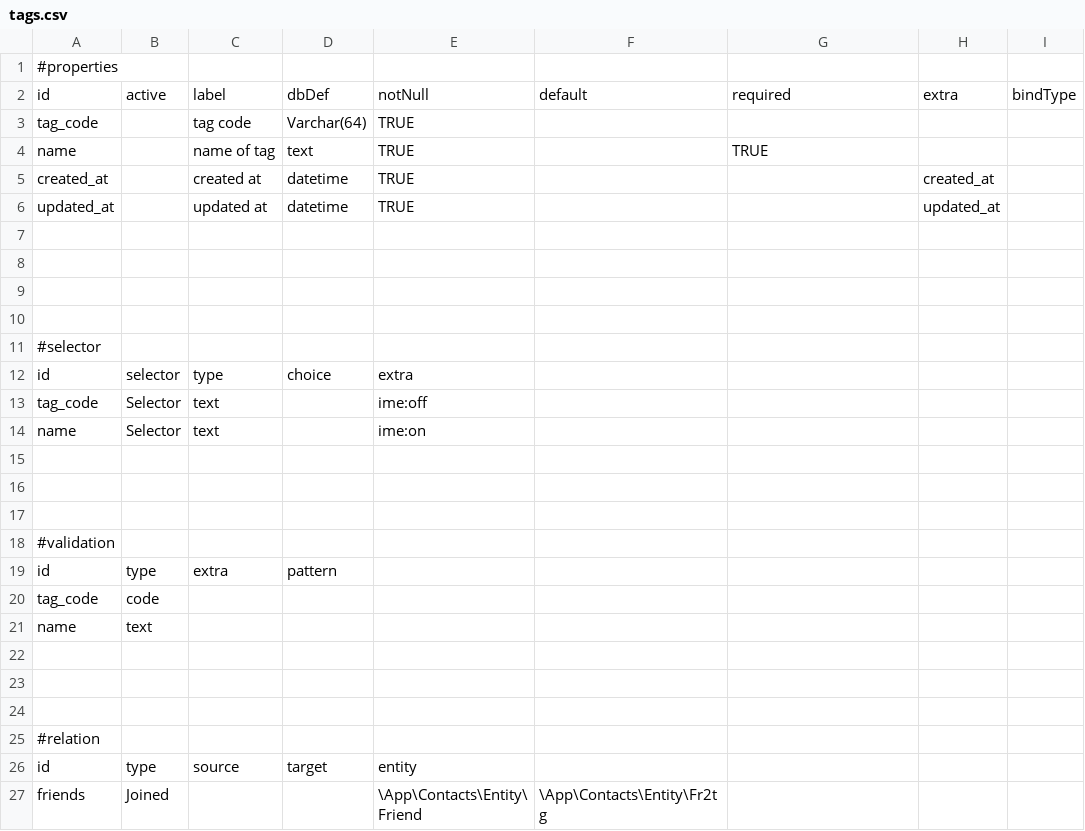
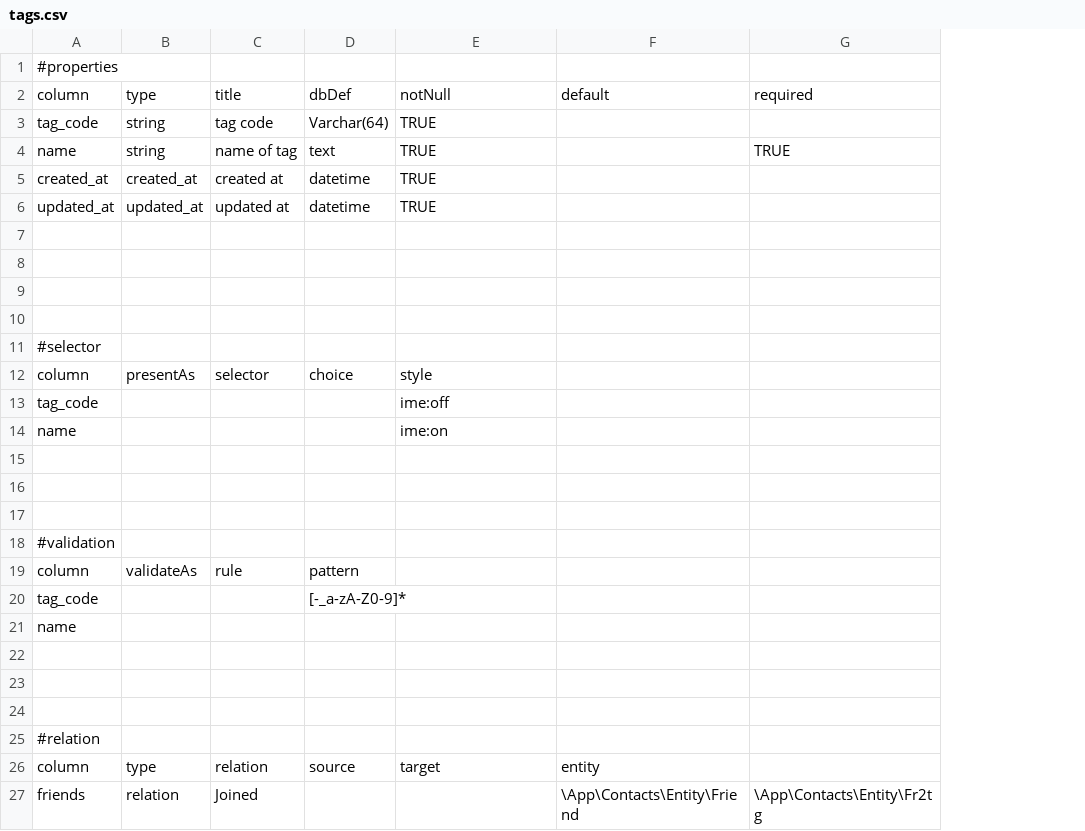
Before and after one commit to asaokamei/WScore-dev, a CSV file: src/App/Contacts/Model/tags.csv, drawn as a sheet; removed rows and columns are numbered as before the commit, all else as after; the diff names each change by its address in the sheet, - before the commit and + after, or states it on an @@ line.

```diff
--- a/src/App/Contacts/Model/tags.csv
+++ b/src/App/Contacts/Model/tags.csv
-column B, row 2: active; rows 13-14: Selector | Selector; rows 20-21: code | text; row 27: Joined
+column B, rows 2-6: type | string | string | created_at | updated_at; row 27: relation
-column H, rows 2-6: extra |  |  | created_at | updated_at
-column I, row 2: bindType
-A2: id
+A2: column
-C2: label
+C2: title
-row 12: id | selector | type | choice | extra
+row 12: column | presentAs | selector | choice | style
-C13:C14: text
+C13:C14: (empty)
-row 19: id | type | extra | pattern
+row 19: column | validateAs | rule | pattern
-D20: (empty)
+D20: [-_a-zA-Z0-9]*
-row 26: id | type | source | target | entity
+row 26: column | type | relation | source | target | entity
-C27: (empty)
+C27: Joined
-E27: \App\Contacts\Entity\Friend
+E27: (empty)
-F27: \App\Contacts\Entity\Fr2tg
+F27: \App\Contacts\Entity\Friend
-G27: (empty)
+G27: \App\Contacts\Entity\Fr2tg
```
Also changed, not shown: src/App/Contacts/Model/contacts.csv, src/App/Contacts/Model/fr2tg.csv, 7 other files.
